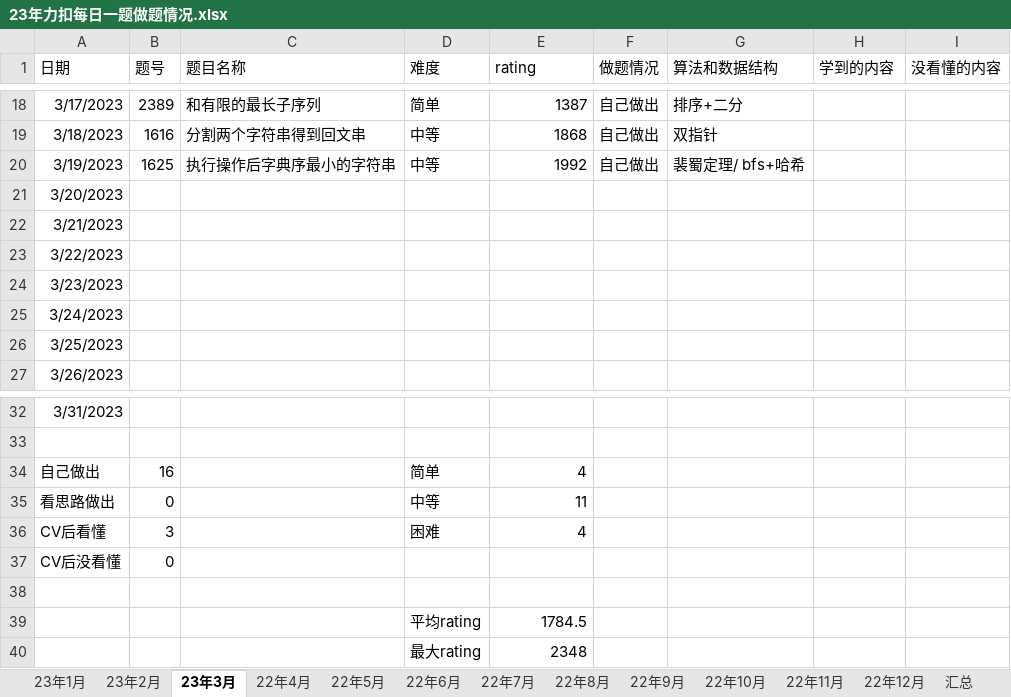
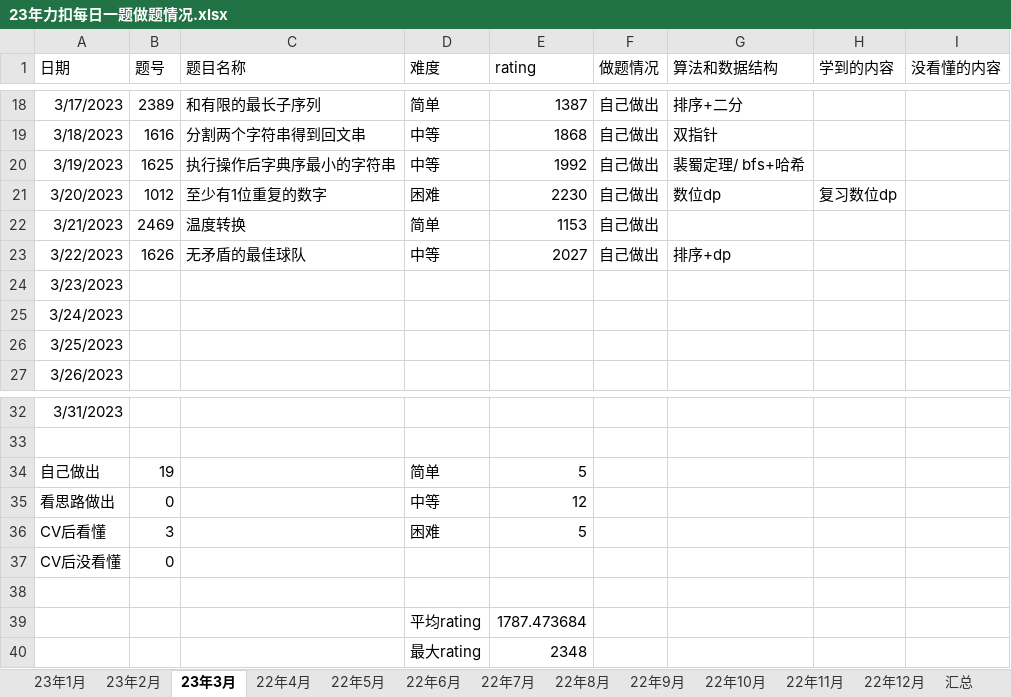
Before and after one commit to S-N-O-R-L-A-X/leetcode, an Excel workbook: 23年力扣每日一题做题情况.xlsx, sheet 23年3月, drawn as a sheet; only a part is shown, gaps mark what is left out; values as stored, in another font and other column widths than the file's, no borders; charts and pictures not drawn; the diff names each change by its address in the sheet, - before the commit and + after, or states it on an @@ line.

Commit message:
3-22

```diff
--- a/23年力扣每日一题做题情况.xlsx (sheet 23年3月)
+++ b/23年力扣每日一题做题情况.xlsx (sheet 23年3月)
-B21 (题号): (empty)
+B21 (题号): 1012
-C21 (题目名称): (empty)
+C21 (题目名称): 至少有1位重复的数字
-D21 (难度): (empty)
+D21 (难度): 困难
-E21 (rating): (empty)
+E21 (rating): 2230
-F21:F23 (做题情况): (empty)
+F21:F23 (做题情况): 自己做出
-G21 (算法和数据结构): (empty)
+G21 (算法和数据结构): 数位dp
-H21 (学到的内容): (empty)
+H21 (学到的内容): 复习数位dp
-B22 (题号): (empty)
+B22 (题号): 2469
-C22 (题目名称): (empty)
+C22 (题目名称): 温度转换
-D22 (难度): (empty)
+D22 (难度): 简单
-E22 (rating): (empty)
+E22 (rating): 1153
-B23 (题号): (empty)
+B23 (题号): 1626
-C23 (题目名称): (empty)
+C23 (题目名称): 无矛盾的最佳球队
-D23 (难度): (empty)
+D23 (难度): 中等
-E23 (rating): (empty)
+E23 (rating): 2027
-G23 (算法和数据结构): (empty)
+G23 (算法和数据结构): 排序+dp
-B34 (题号): 16
+B34 (题号): 19
-E34 (rating): 4
+E34 (rating): 5
-E35 (rating): 11
+E35 (rating): 12
-E36 (rating): 4
+E36 (rating): 5
-E39 (rating): 1784.5
+E39 (rating): 1787.473684
```
Also changed, not shown: charts or pictures.
